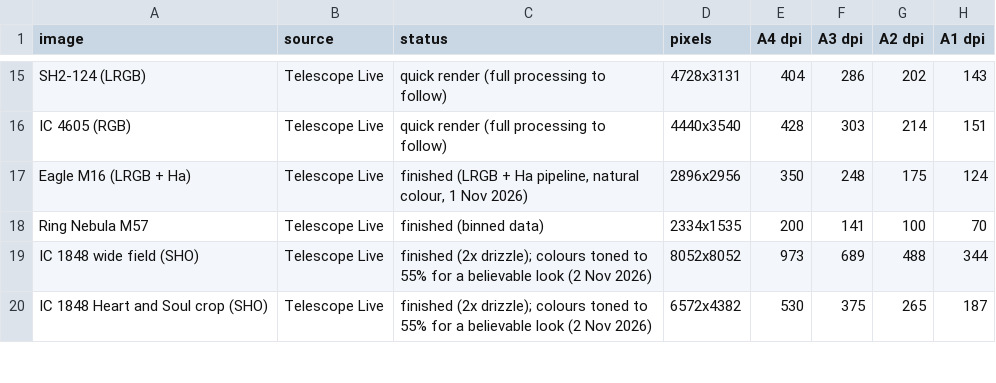
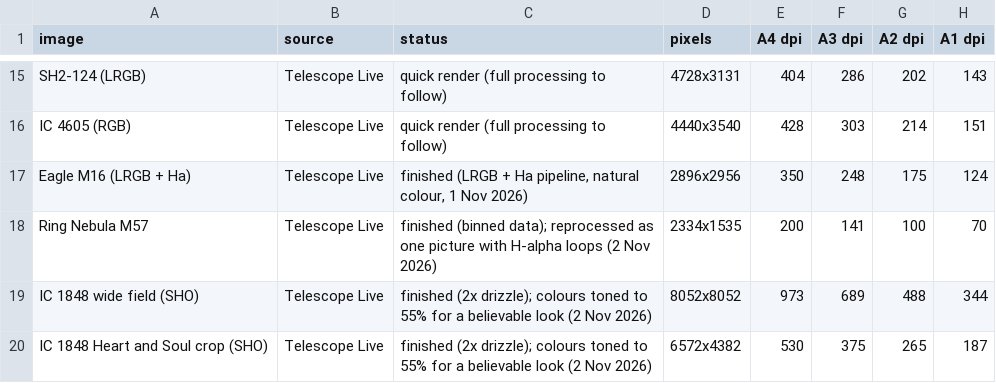
Before and after one commit to markstanners1-arch/astro-site, a CSV file: data/print_sizes.csv, drawn as a sheet; only a part is shown, gaps mark what is left out; the diff names each change by its address in the sheet, - before the commit and + after, or states it on an @@ line.

```diff
--- a/data/print_sizes.csv
+++ b/data/print_sizes.csv
-C18 (status): finished (binned data)
+C18 (status): finished (binned data); reprocessed as one picture with H-alpha loops (2 Nov 2026)
```
Also changed, not shown: 1 other file.
